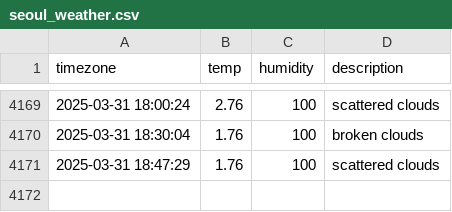
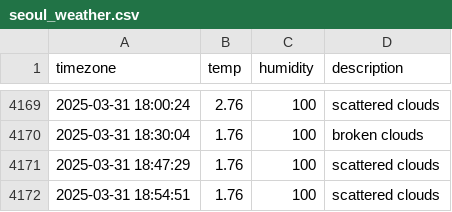
Before and after one commit to ehdn1106/seoul_weather, a CSV file: seoul_weather.csv, drawn as a sheet; only a part is shown, gaps mark what is left out.

```diff
--- a/seoul_weather.csv
+++ b/seoul_weather.csv
@@ -4171 +4171,2 @@ timezone,temp,humidity,description
 2025-03-31 18:47:29,1.76,100,scattered clouds
+2025-03-31 18:54:51,1.76,100,scattered clouds
```
